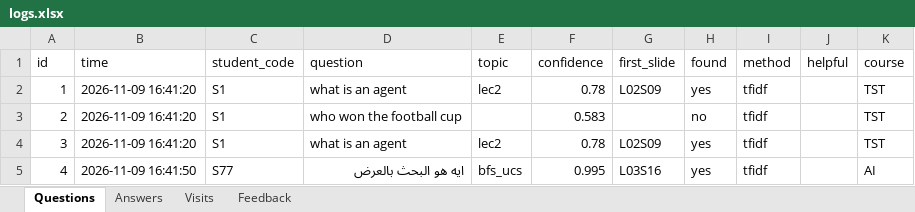
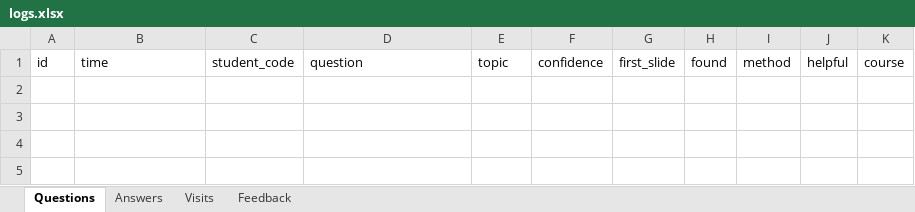
Before and after one commit to ahmedhallawa82/StudyMate, an Excel workbook: logs.xlsx, sheet Questions, drawn as a sheet; values as stored, in another font and other column widths than the file's, no borders; the diff names each change by its address in the sheet, - before the commit and + after, or states it on an @@ line.

```diff
--- a/logs.xlsx (sheet Questions)
+++ b/logs.xlsx (sheet Questions)
-row 2: 1 | 2026-11-09 16:41:20 | S1 | what is an agent | lec2 | 0.78 | L02S09 | yes | tfidf |  | TST
-row 3: 2 | 2026-11-09 16:41:20 | S1 | who won the football cup |  | 0.583 |  | no | tfidf |  | TST
-row 4: 3 | 2026-11-09 16:41:20 | S1 | what is an agent | lec2 | 0.78 | L02S09 | yes | tfidf |  | TST
-row 5: 4 | 2026-11-09 16:41:50 | S77 | ايه هو البحث بالعرض | bfs_ucs | 0.995 | L03S16 | yes | tfidf |  | AI
```
Also changed, not shown: sheet Visits.
